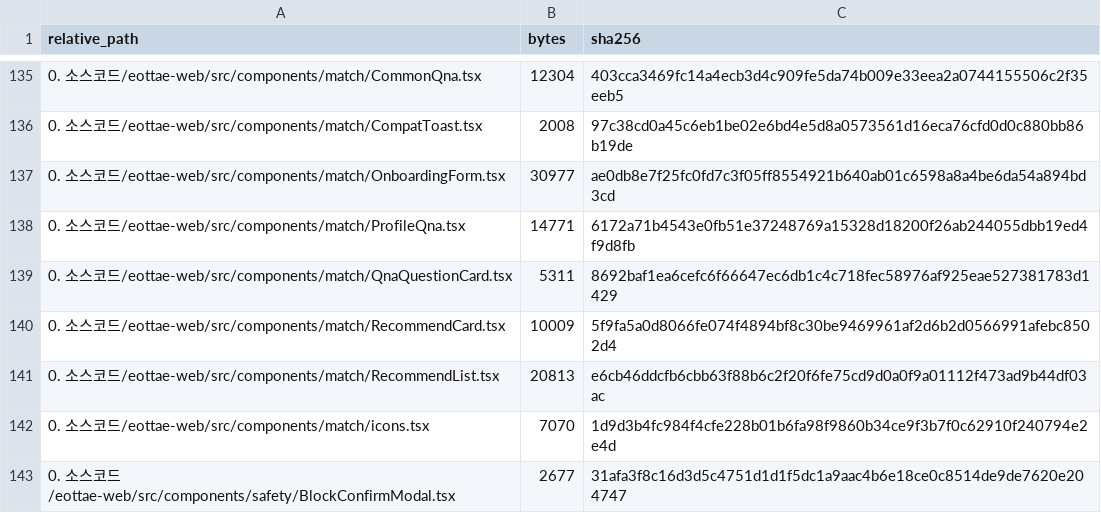
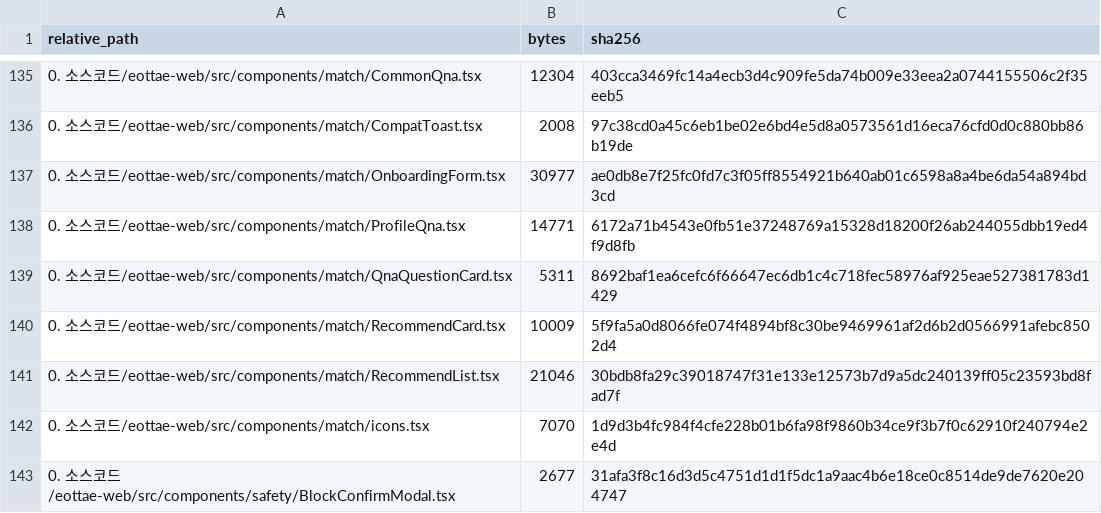
Before and after one commit to sterran123/eottae, a CSV file: FILE_INDEX.csv, drawn as a sheet; only a part is shown, gaps mark what is left out; the diff covers the shown part only.

```diff
--- a/FILE_INDEX.csv
+++ b/FILE_INDEX.csv
@@ -140,3 +140,3 @@
 0. 소스코드/eottae-web/src/components/match/RecommendCard.tsx,10009,5f9fa5a0d8066fe074f4894bf8c30be9469961af2d6b2d0566991afebc8502d4
-0. 소스코드/eottae-web/src/components/match/RecommendList.tsx,20813,e6cb46ddcfb6cbb63f88b6c2f20f6fe75cd9d0a0f9a01112f473ad9b44df03ac
+0. 소스코드/eottae-web/src/components/match/RecommendList.tsx,21046,30bdb8fa29c39018747f31e133e12573b7d9a5dc240139ff05c23593bd8fad7f
 0. 소스코드/eottae-web/src/components/match/icons.tsx,7070,1d9d3b4fc984f4cfe228b01b6fa98f9860b34ce9f3b7f0c62910f240794e2e4d
```
Also changed, not shown: 1 added row and 12 edited cells elsewhere in this file, 7 other files.
